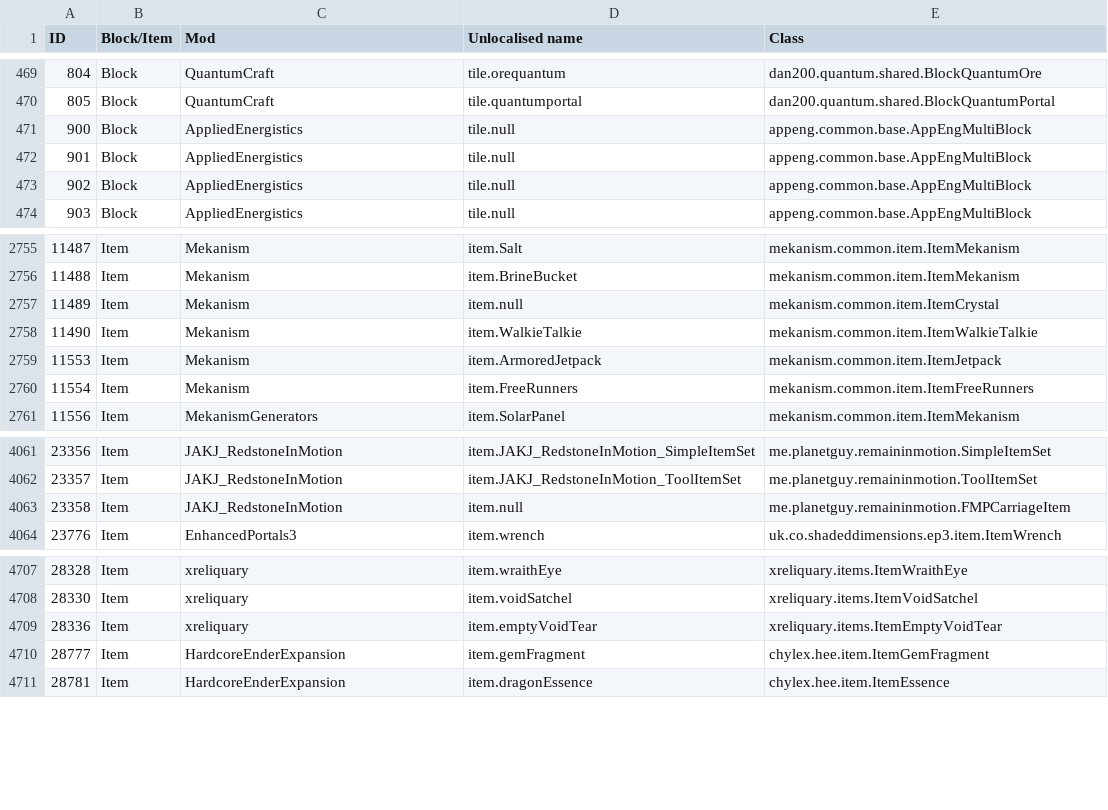
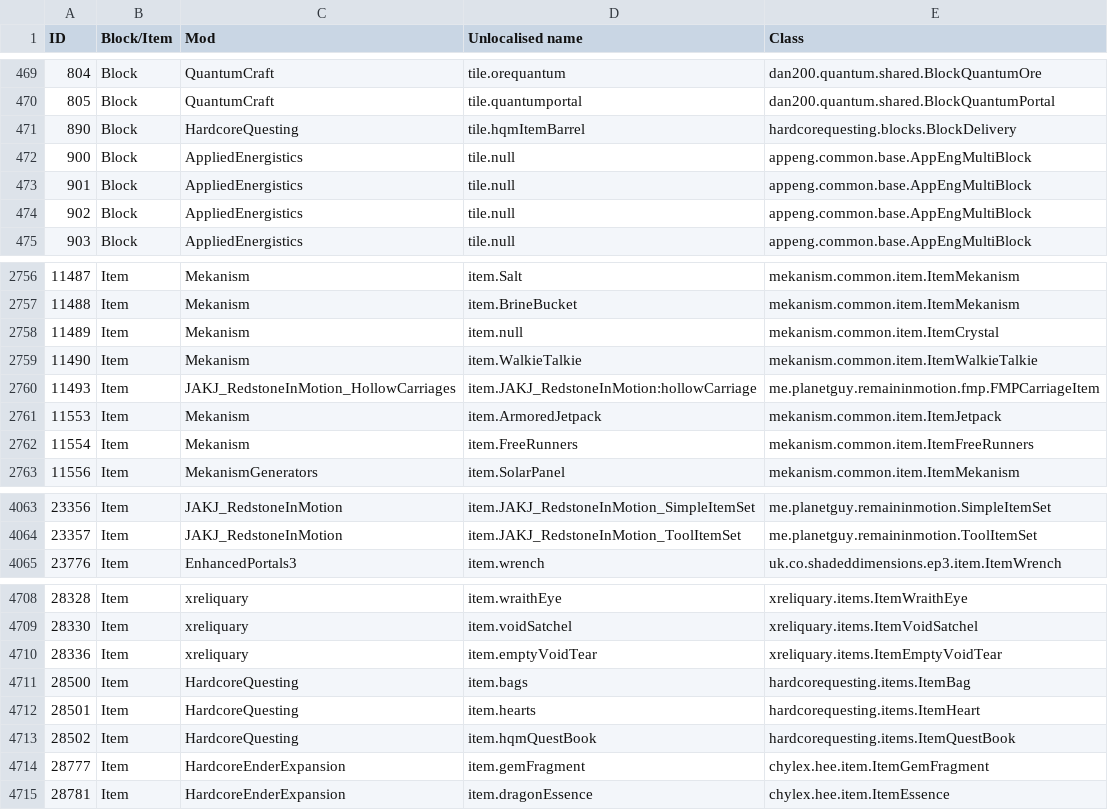
Before and after one commit to Resonant-Rise/ResonantRiseV2, a CSV file: IDMaps/item.csv, drawn as a sheet; only a part is shown, gaps mark what is left out.

Commit message:
Standard config pass for mods with known issues
HQM
Remain in Motion

```diff
--- a/IDMaps/item.csv
+++ b/IDMaps/item.csv
@@ -470,2 +470,3 @@ ID,Block/Item,Mod,Unlocalised name,Class
 805,Block,QuantumCraft,tile.quantumportal,dan200.quantum.shared.BlockQuantumPortal
+890,Block,HardcoreQuesting,tile.hqmItemBarrel,hardcorequesting.blocks.BlockDelivery
 900,Block,AppliedEnergistics,tile.null,appeng.common.base.AppEngMultiBlock
@@ -2758,2 +2759,3 @@ ID,Block/Item,Mod,Unlocalised name,Class
 11490,Item,Mekanism,item.WalkieTalkie,mekanism.common.item.ItemWalkieTalkie
+11493,Item,JAKJ_RedstoneInMotion_HollowCarriages,item.JAKJ_RedstoneInMotion:hollowCarriage,me.planetguy.remaininmotion.fmp.FMPCarriageItem
 11553,Item,Mekanism,item.ArmoredJetpack,mekanism.common.item.ItemJetpack
@@ -4062,3 +4064,2 @@ ID,Block/Item,Mod,Unlocalised name,Class
 23357,Item,JAKJ_RedstoneInMotion,item.JAKJ_RedstoneInMotion_ToolItemSet,me.planetguy.remaininmotion.ToolItemSet
-23358,Item,JAKJ_RedstoneInMotion,item.null,me.planetguy.remaininmotion.FMPCarriageItem
 23776,Item,EnhancedPortals3,item.wrench,uk.co.shadeddimensions.ep3.item.ItemWrench
@@ -4709,2 +4710,5 @@ ID,Block/Item,Mod,Unlocalised name,Class
 28336,Item,xreliquary,item.emptyVoidTear,xreliquary.items.ItemEmptyVoidTear
+28500,Item,HardcoreQuesting,item.bags,hardcorequesting.items.ItemBag
+28501,Item,HardcoreQuesting,item.hearts,hardcorequesting.items.ItemHeart
+28502,Item,HardcoreQuesting,item.hqmQuestBook,hardcorequesting.items.ItemQuestBook
 28777,Item,HardcoreEnderExpansion,item.gemFragment,chylex.hee.item.ItemGemFragment
```
Also changed, not shown: 3 other files.
